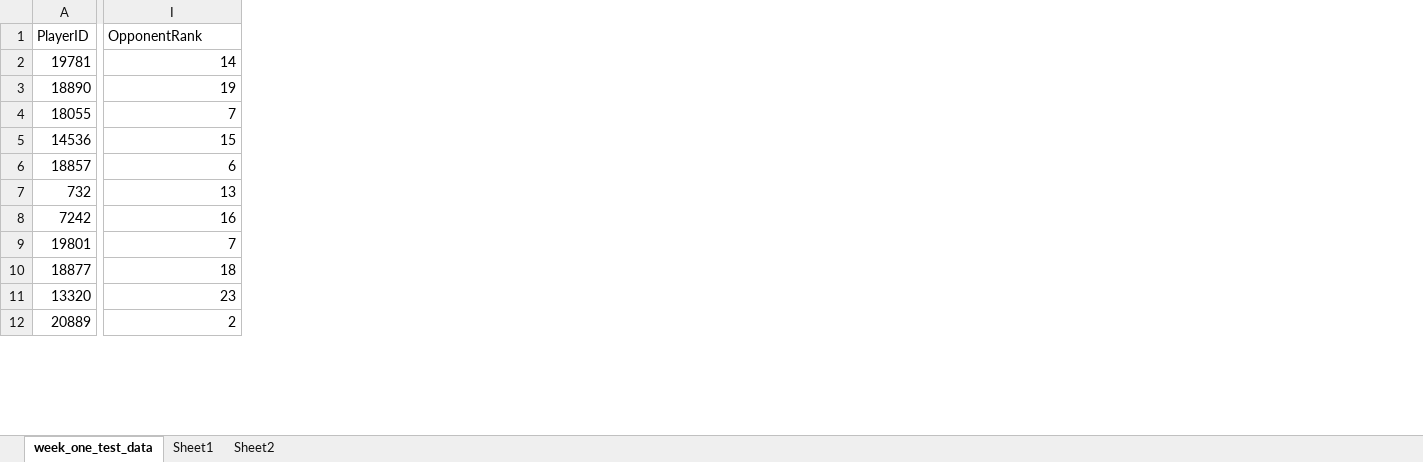
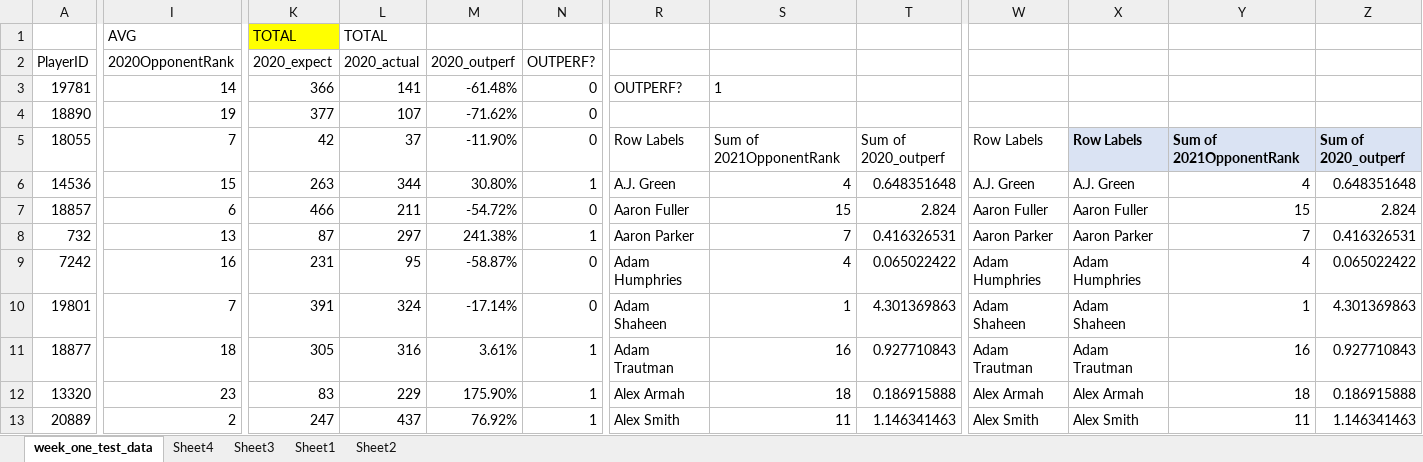
Before and after one commit to TBG1006/Fantasy-Football, an Excel workbook: week_one_test_data.xlsx, sheet week_one_test_data, drawn as a sheet; only a part is shown, gaps mark what is left out; values as stored, in another font and other column widths than the file's, no borders; charts and pictures not drawn; addresses are those after the commit; rows hold the shown columns only; the diff covers the shown part only; the diff names each change by its address in the sheet, - before the commit and + after, or states it on an @@ line.

Commit message:
data

```diff
--- a/week_one_test_data.xlsx (sheet week_one_test_data)
+++ b/week_one_test_data.xlsx (sheet week_one_test_data)
+sheet tab: Sheet4
+sheet tab: Sheet3
+column K (2020_expect), rows 3-13: 366 | 377 | 42 | 263 | 466 | 87 | 231 | 391 | 305 | 83 | 247
+column L (2020_actual), rows 3-13: 141 | 107 | 37 | 344 | 211 | 297 | 95 | 324 | 316 | 229 | 437
+column M (2020_outperf), rows 3-13: -61.48% | -71.62% | -11.90% | 30.80% | -54.72% | 241.38% | -58.87% | -17.14% | 3.61% | 175.90% | 76.92%
+column N (OUTPERF?), rows 3-13: 0 | 0 | 0 | 1 | 0 | 1 | 0 | 0 | 1 | 1 | 1
+column R, rows 3-13: OUTPERF? |  | Row Labels | A.J. Green | Aaron Fuller | Aaron Parker | Adam Humphries | Adam Shaheen | Adam Trautman | Alex Armah | Alex Smith
+column S, rows 3-13: 1 |  | Sum of 2021OpponentRank | 4 | 15 | 7 | 4 | 1 | 16 | 18 | 11
+column T, rows 5-13: Sum of 2020_outperf | 0.648351648 | 2.824 | 0.416326531 | 0.065022422 | 4.301369863 | 0.927710843 | 0.186915888 | 1.146341463
+column W, rows 5-13: Row Labels | A.J. Green | Aaron Fuller | Aaron Parker | Adam Humphries | Adam Shaheen | Adam Trautman | Alex Armah | Alex Smith
+column X, rows 5-13: Row Labels | A.J. Green | Aaron Fuller | Aaron Parker | Adam Humphries | Adam Shaheen | Adam Trautman | Alex Armah | Alex Smith
+column Y, rows 5-13: Sum of 2021OpponentRank | 4 | 15 | 7 | 4 | 1 | 16 | 18 | 11
+column Z, rows 5-13: Sum of 2020_outperf | 0.648351648 | 2.824 | 0.416326531 | 0.065022422 | 4.301369863 | 0.927710843 | 0.186915888 | 1.146341463
+row 1:  | AVG | TOTAL | TOTAL
-I2: OpponentRank
+I2: 2020OpponentRank
```
Also changed, not shown: 5 added columns and 1 edited cell elsewhere in this sheet, sheet Sheet1, charts or pictures, 3 other files.
